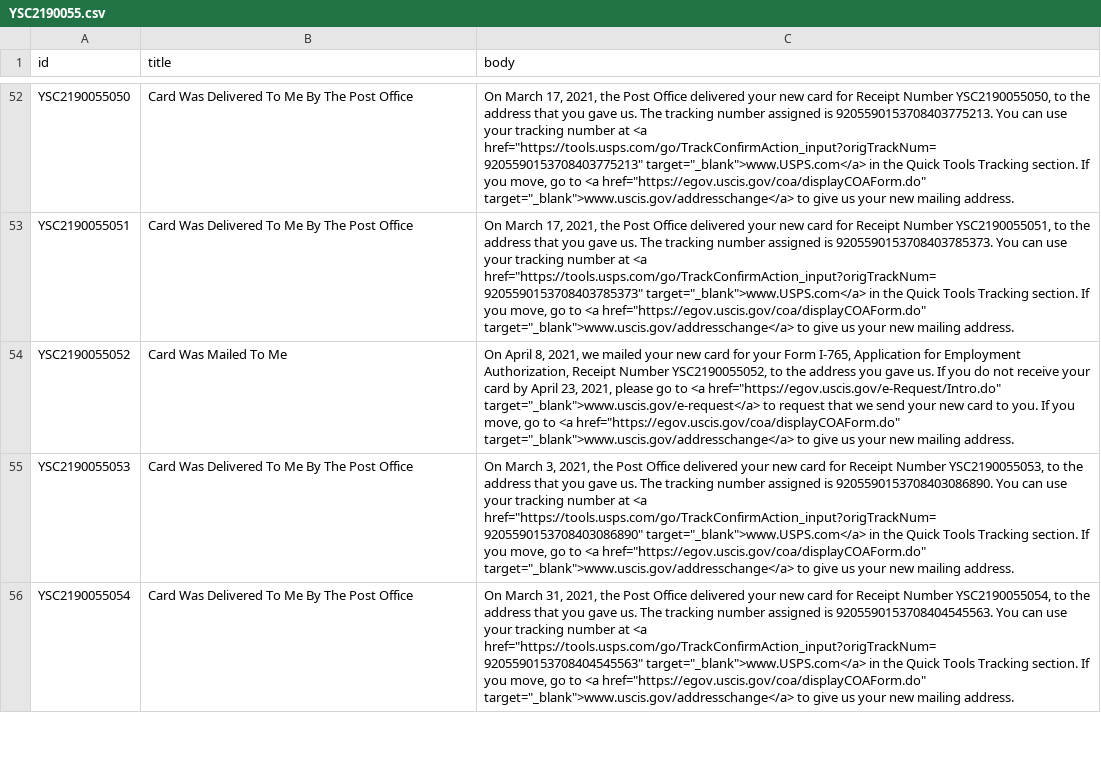
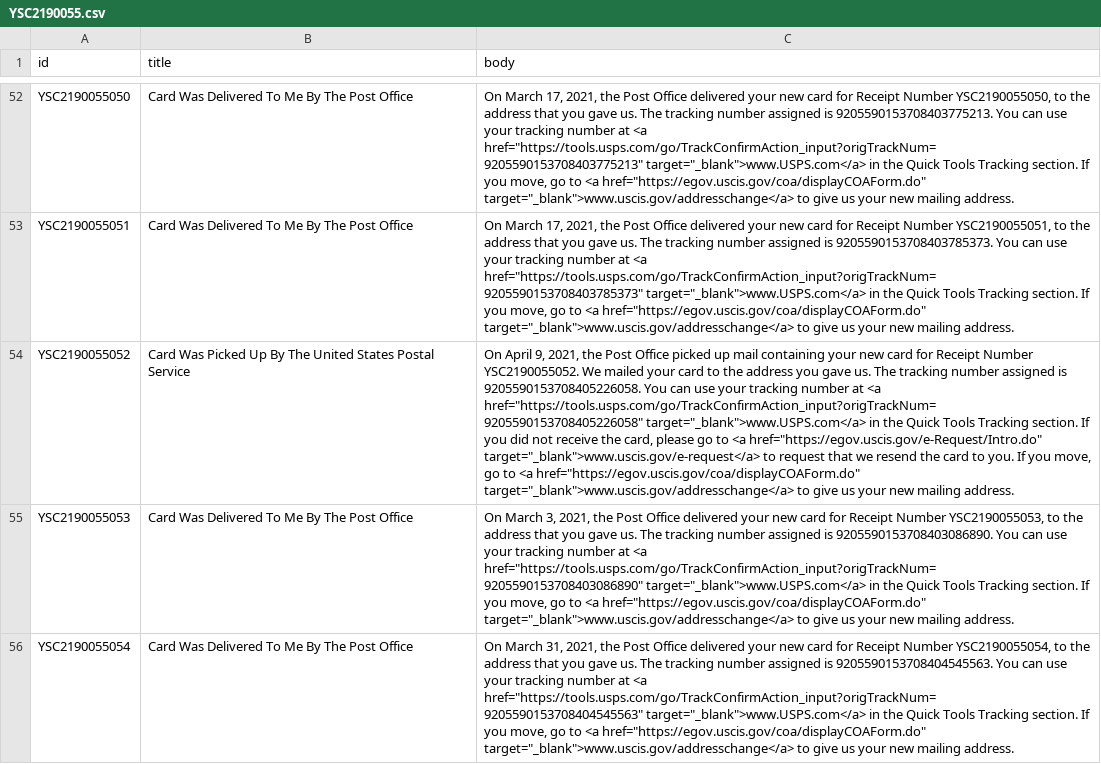
Before and after one commit to opt-lol/opt-data, a CSV file: data/YSC2190055.csv, drawn as a sheet; only a part is shown, gaps mark what is left out; the diff names each change by its address in the sheet, - before the commit and + after, or states it on an @@ line.

```diff
--- a/data/YSC2190055.csv
+++ b/data/YSC2190055.csv
-B54 (title): Card Was Mailed To Me
+B54 (title): Card Was Picked Up By The United States Postal Service
-C54 (body): On April 8, 2021, we mailed your new card for your Form I-765, Application for Employment Authorization, Receipt Number YSC2190055052, to the address you gave us. If you do not receive your card by April 23, 2021, please go to <a href="https://egov.uscis.gov/e-Request/Intro.do" target="_blank">www.uscis.gov/e-request</a> to request that we send your new card to…
+C54 (body): On April 9, 2021, the Post Office picked up mail containing your new card for Receipt Number YSC2190055052. We mailed your card to the address you gave us. The tracking number assigned is 9205590153708405226058. You can use your tracking number at <a href="https://tools.usps.com/go/TrackConfirmAction_input?origTrackNum=9205590153708405226058" target="_blank">www.USPS.com</a> in the Quick Tools Tracking section. If you did not receive the card, please go to <a href="https://egov.uscis.gov/e-Request/Intro.do" target="_blank">www.uscis.gov/e-request</a> to request that we resend the card to…
```
Also changed, not shown: data/YSC2190074.csv, data/YSC2190078.csv, 5 other files.
